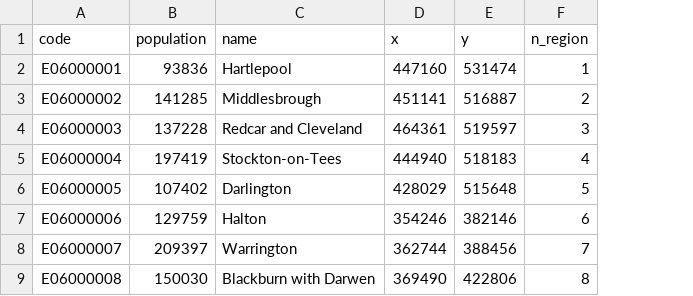
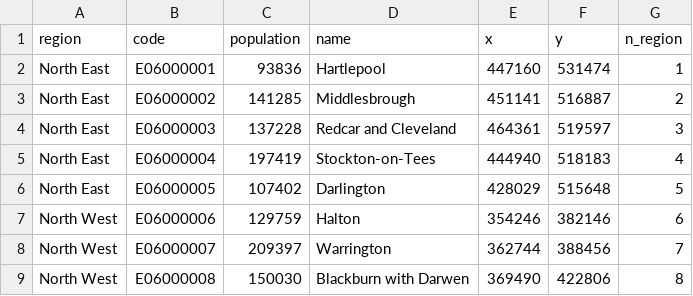
Before and after one commit to BDI-pathogens/OpenABM-Covid19, a CSV file: inst/MetaModel_data/England/meta_data.csv, drawn as a sheet; only a part is shown; the diff names each change by its address in the sheet, - before the commit and + after, or states it on an @@ line.

Commit message:
More comprehensive seeding and vaccine schedules (#223)
* Add option for vaccinate_schedule to take a recurring or list schedule

Add tests for single action, multi-day, recurring and bespoke list vaccine schedules

* Allow Vaccine to be initiated with a MetaModel

* Add vaccines to the MetaModel

Basic version of vaccinate_schedule which allows the same schedule for all regions

* Inter-region migration infections are proportional to the tranmission_multipler of the strain

* Add pool transfers for central London regions where most infections are between other regions (i.e. 2 commuters)

* In MetaModel, extend vaccine schedule to work on a per region basis

* Additions to MetaModel plot function

Allow for a base_date to be given for date instead of time on x-axis

Allow strain speicific infecitons to be plotted

Allow for a denominator to be given so % of strain can be plotted

* Additions to MetaModel plot function

Allow for a base_date to be given for date instead of time on x-axis

Allow strain speicific infecitons to be plotted

Allow for a denominator to be given so % of strain can be plotted

* Don't add seed_infections to total infected at the point they are infected

Leads to discrepancy with total figures from model. No change in epidemic, but changes assumption to seed infections being at the very start of the following day as opposed to the very end of the current day.

* Change in MetaModel migration factor

Allow it to be updated during a simulation (required since it will decrease with social distancing measures)

* MetaModel - handle case of empty entry in vaccine schedule

* round_random when vaccinating a proportion of the population

gives the correct mean over time for small numbers

* Add seeding schedule to Model in R

* Add set_seeding_schedule to MetaModel

* Add seed_infect_by_indices

* Add long term migration matrix for England and option to blend

* Add long term migration matrix and ability to blend

Add regional infectious rate factors to England model

* In meta model move combine_run to be a private function

* Add using generation kernel for migration in meta model

Set default model for England metaModel

* Covnert param_list to list of lists (different R versions have different defaults if not specified)

* Add quarantine status to inidividual inforamtion which can be accessed via R/Python interfaces

```diff
--- a/inst/MetaModel_data/England/meta_data.csv
+++ b/inst/MetaModel_data/England/meta_data.csv
+column A (region), rows 2-9: North East | North East | North East | North East | North East | North West | North West | North West
```
Also changed, not shown: 15 other files.
